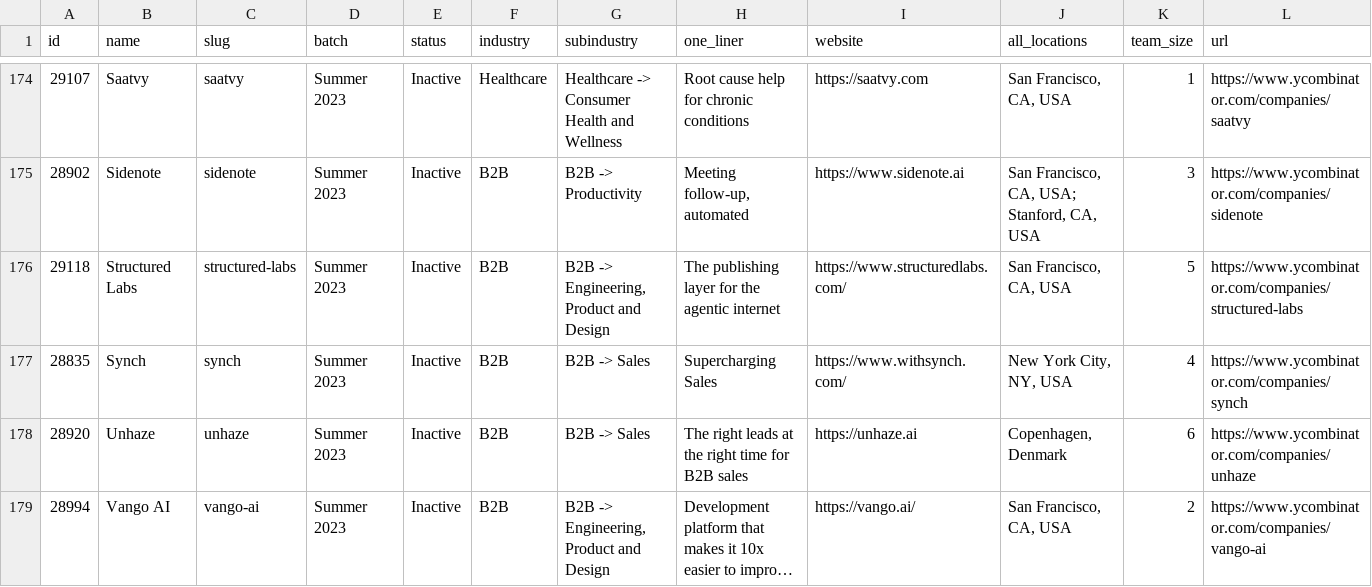
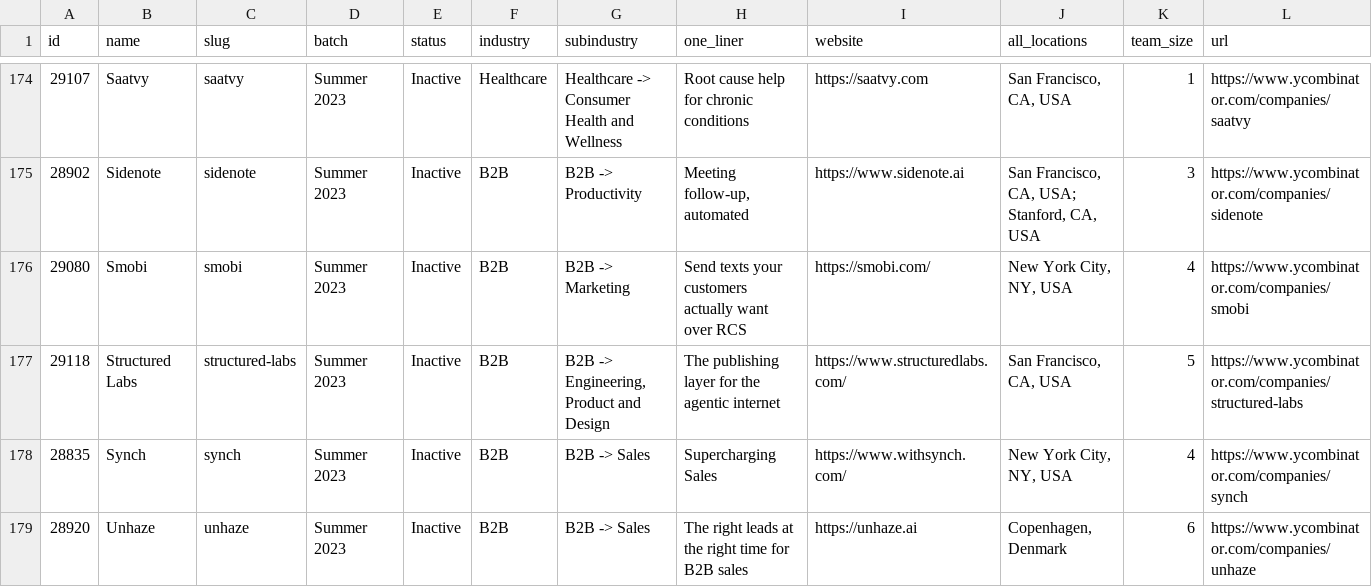
Before and after one commit to shawncshen/failed-yc-founders, a CSV file: data/companies.csv, drawn as a sheet; only a part is shown, gaps mark what is left out; the shorter side is filled out with more unchanged rows; long unchanged cells end in …; the diff covers the shown part only.

```diff
--- a/data/companies.csv
+++ b/data/companies.csv
@@ -175,2 +175,3 @@ id,name,slug,batch,status,industry,subindustry,one_liner,website,all_locations,t
 28902,Sidenote,sidenote,Summer 2023,Inactive,B2B,B2B -> Productivity,"Meeting follow-up, automated",https://www.sidenote.ai,"San Francisco, CA, USA; Stanford, CA, USA",3,https://www.ycombinator.com/companies/sidenote
+29080,Smobi,smobi,Summer 2023,Inactive,B2B,B2B -> Marketing,Send texts your customers actually want over RCS,https://smobi.com/,"New York City, NY, USA",4,https://www.ycombinator.com/companies/smobi
 29118,Structured Labs,structured-labs,Summer 2023,Inactive,B2B,"B2B -> Engineering, Product and Design",The publishing layer for the agentic internet,https://www.structuredlabs.com/,"San Francisco, CA, USA",5,https://www.ycombinator.com/companies/structured-labs
```
Also changed, not shown: 3 added rows and 1 edited cell elsewhere in this file, 1 other file.
